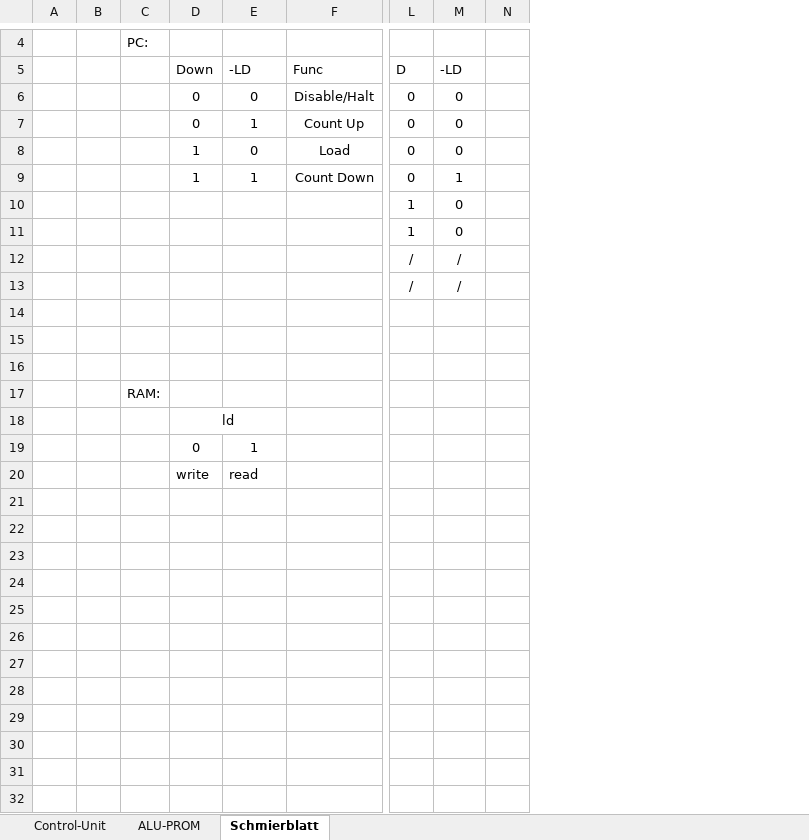
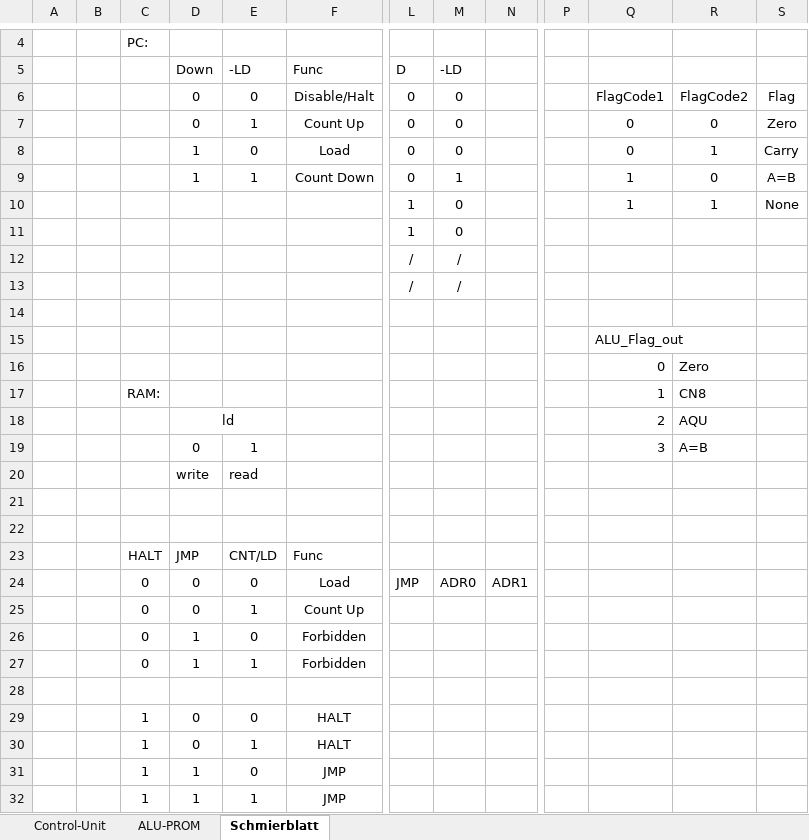
Before and after one commit to timmy0811/Monty08, an Excel workbook: Documentation/CPU_DOC.xlsx, sheet Schmierblatt, drawn as a sheet; only a part is shown, gaps mark what is left out; values as stored, in another font and other column widths than the file's, no borders; removed rows and columns are numbered as before the commit, all else as after; rows hold the shown columns only; the diff names each change by its address in the sheet, - before the commit and + after, or states it on an @@ line.

Commit message:
Implemented Flag Codes

```diff
--- a/Documentation/CPU_DOC.xlsx (sheet Schmierblatt)
+++ b/Documentation/CPU_DOC.xlsx (sheet Schmierblatt)
-column N, empty
+column N, empty
+column P, empty
+column Q, rows 6-19: FlagCode1 | 0 | 0 | 1 | 1 |  |  |  |  | ALU_Flag_out | 0 | 1 | 2 | 3
+column R, rows 6-19: FlagCode2 | 0 | 1 | 0 | 1 |  |  |  |  |  | Zero | CN8 | AQU | A=B
+column S, rows 6-10: Flag | Zero | Carry | A=B | None
-row 16: (empty)
+row 16:  |  |  |  |  |  |  |  |  |  | 0 | Zero
+row 21: (empty)
+row 22: (empty)
+row 23:  |  | HALT | JMP | CNT/LD | Func
+row 24:  |  | 0 | 0 | 0 | Load | JMP | ADR0 | ADR1
+row 25:  |  | 0 | 0 | 1 | Count Up
+row 26:  |  | 0 | 1 | 0 | Forbidden
+row 27:  |  | 0 | 1 | 1 | Forbidden
+row 28: (empty)
+row 29:  |  | 1 | 0 | 0 | HALT
+row 30:  |  | 1 | 0 | 1 | HALT
+row 31:  |  | 1 | 1 | 0 | JMP
+row 32:  |  | 1 | 1 | 1 | JMP
```
Also changed, not shown: sheet Control-Unit, 1 other file.
